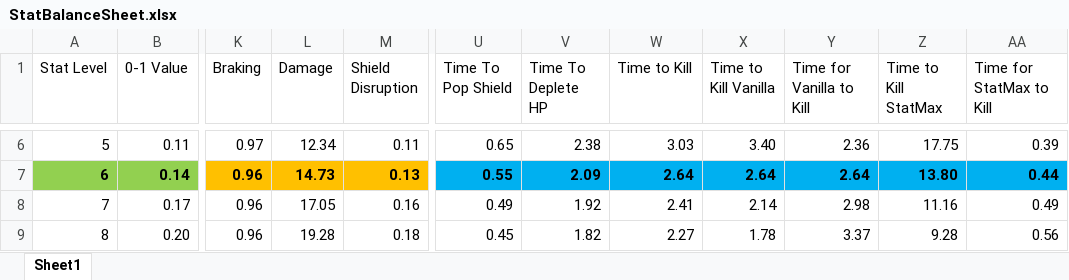
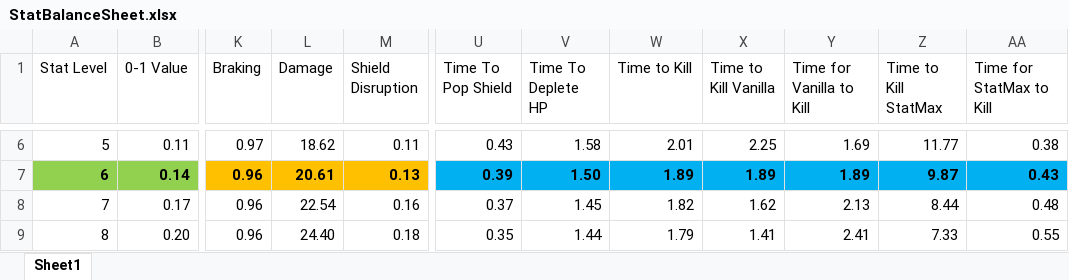
Before and after one commit to Sunken-City/AllStar-Thesis, an Excel workbook: Docs/StatBalanceSheet.xlsx, sheet Sheet1, drawn as a sheet; only a part is shown, gaps mark what is left out; values as stored, in another font and other column widths than the file's, no borders; charts and pictures and table styles not drawn; the diff covers the shown part only; the diff names each change by its address in the sheet, - before the commit and + after, or states it on an @@ line.

```diff
--- a/Docs/StatBalanceSheet.xlsx (sheet Sheet1)
+++ b/Docs/StatBalanceSheet.xlsx (sheet Sheet1)
-L6 (Damage): 12.34
+L6 (Damage): 18.62
-U6 (Time To Pop Shield): 0.65
+U6 (Time To Pop Shield): 0.43
-V6 (Time To Deplete HP): 2.38
+V6 (Time To Deplete HP): 1.58
-W6 (Time to Kill): 3.03
+W6 (Time to Kill): 2.01
-X6 (Time to Kill Vanilla): 3.40
+X6 (Time to Kill Vanilla): 2.25
-Y6 (Time for Vanilla to Kill): 2.36
+Y6 (Time for Vanilla to Kill): 1.69
-Z6 (Time to Kill StatMax): 17.75
+Z6 (Time to Kill StatMax): 11.77
-AA6 (Time for StatMax to Kill): 0.39
+AA6 (Time for StatMax to Kill): 0.38
-L7 (Damage): 14.73
+L7 (Damage): 20.61
-U7 (Time To Pop Shield): 0.55
+U7 (Time To Pop Shield): 0.39
-V7 (Time To Deplete HP): 2.09
+V7 (Time To Deplete HP): 1.50
-W7 (Time to Kill): 2.64
+W7 (Time to Kill): 1.89
-X7 (Time to Kill Vanilla): 2.64
+X7 (Time to Kill Vanilla): 1.89
-Y7 (Time for Vanilla to Kill): 2.64
+Y7 (Time for Vanilla to Kill): 1.89
-Z7 (Time to Kill StatMax): 13.80
+Z7 (Time to Kill StatMax): 9.87
-AA7 (Time for StatMax to Kill): 0.44
+AA7 (Time for StatMax to Kill): 0.43
-L8 (Damage): 17.05
+L8 (Damage): 22.54
-U8 (Time To Pop Shield): 0.49
+U8 (Time To Pop Shield): 0.37
-V8 (Time To Deplete HP): 1.92
+V8 (Time To Deplete HP): 1.45
-W8 (Time to Kill): 2.41
+W8 (Time to Kill): 1.82
-X8 (Time to Kill Vanilla): 2.14
+X8 (Time to Kill Vanilla): 1.62
-Y8 (Time for Vanilla to Kill): 2.98
+Y8 (Time for Vanilla to Kill): 2.13
-Z8 (Time to Kill StatMax): 11.16
+Z8 (Time to Kill StatMax): 8.44
-AA8 (Time for StatMax to Kill): 0.49
+AA8 (Time for StatMax to Kill): 0.48
-L9 (Damage): 19.28
+L9 (Damage): 24.40
-U9 (Time To Pop Shield): 0.45
+U9 (Time To Pop Shield): 0.35
-V9 (Time To Deplete HP): 1.82
+V9 (Time To Deplete HP): 1.44
-W9 (Time to Kill): 2.27
+W9 (Time to Kill): 1.79
-X9 (Time to Kill Vanilla): 1.78
+X9 (Time to Kill Vanilla): 1.41
-Y9 (Time for Vanilla to Kill): 3.37
+Y9 (Time for Vanilla to Kill): 2.41
-Z9 (Time to Kill StatMax): 9.28
+Z9 (Time to Kill StatMax): 7.33
-AA9 (Time for StatMax to Kill): 0.56
+AA9 (Time for StatMax to Kill): 0.55
```
Also changed, not shown: 219 edited cells elsewhere in this sheet, 7 other files.
